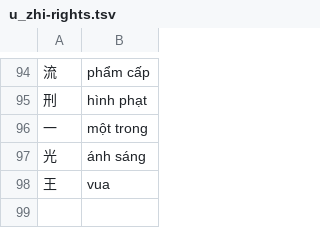
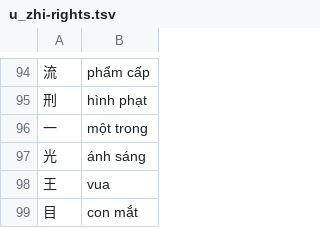
Before and after one commit to n-pn/chivi, a TSV file: var/vpdicts/cvmtl/u_zhi-rights.tsv, drawn as a sheet; only a part is shown, gaps mark what is left out.

```diff
--- a/var/vpdicts/cvmtl/u_zhi-rights.tsv
+++ b/var/vpdicts/cvmtl/u_zhi-rights.tsv
@@ -98 +98,2 @@
 王	vua
+目	con mắt
```
Also changed, not shown: 2 other files.
